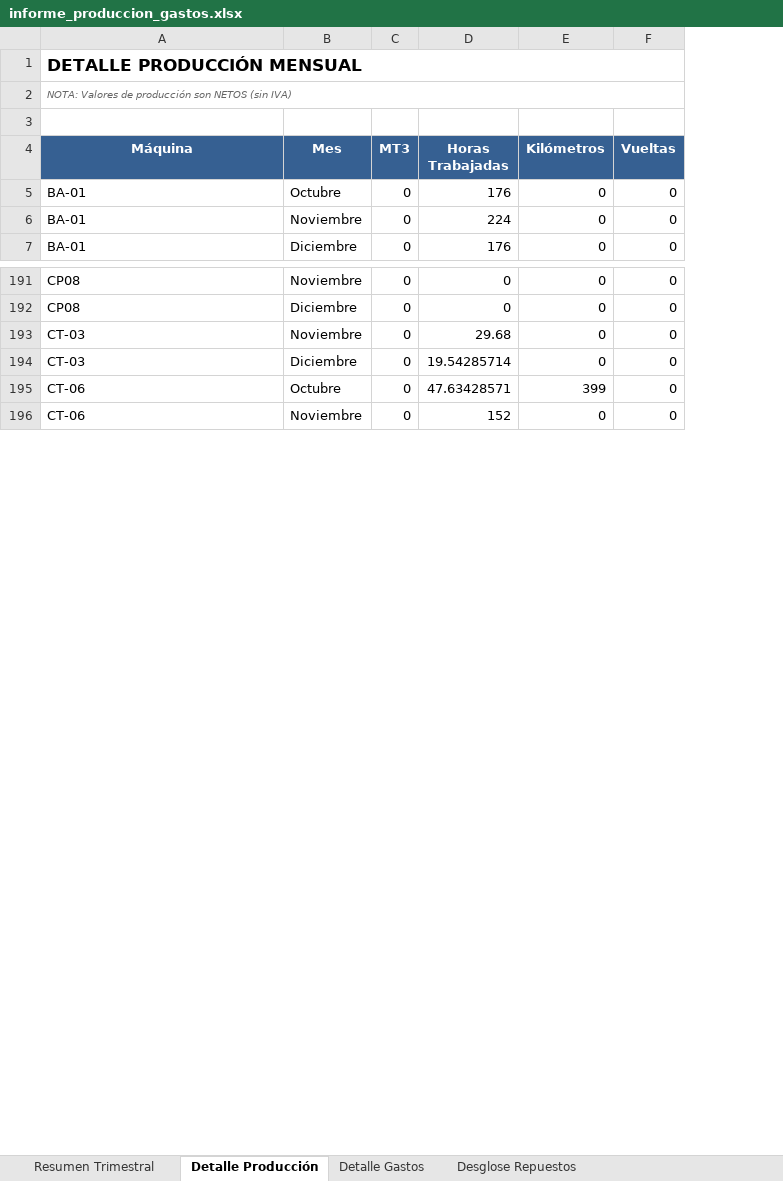
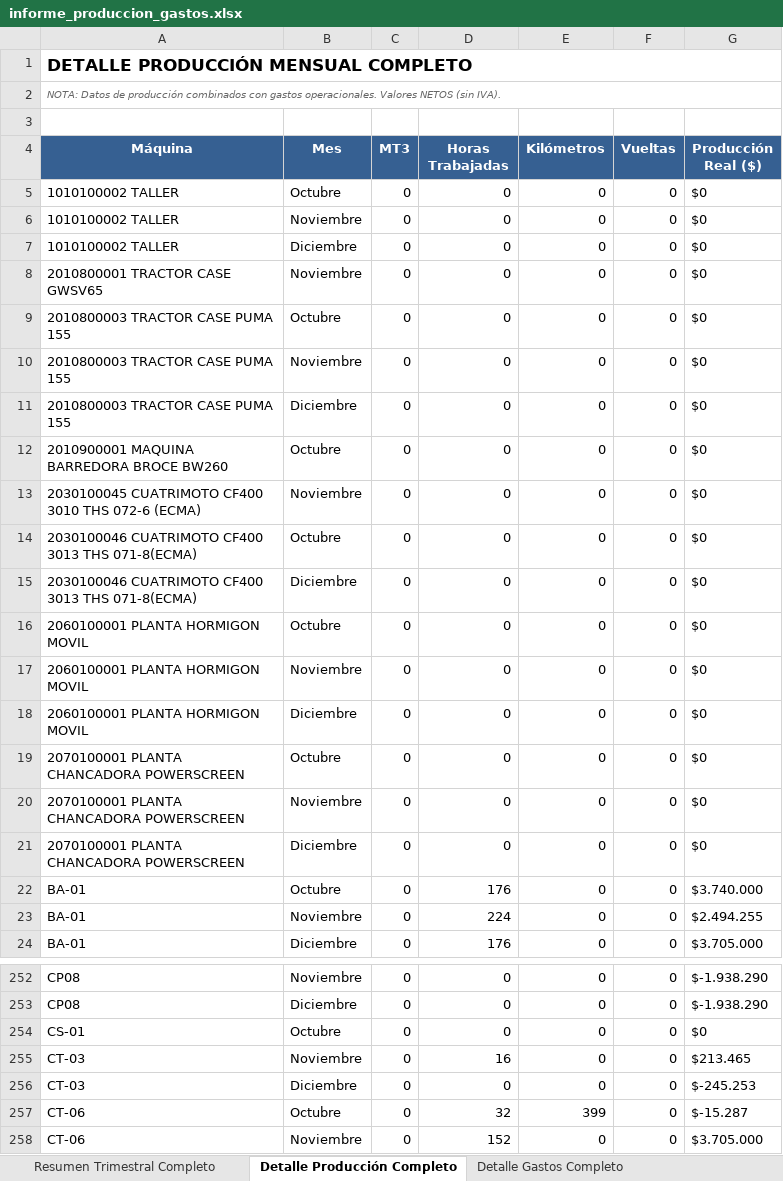
Before and after one commit to patriciodunstan/GastosVsProduccion, an Excel workbook: informe_produccion_gastos.xlsx, sheet Detalle Producción Completo, drawn as a sheet; only a part is shown, gaps mark what is left out; values as stored, in another font and other column widths than the file's, no borders; addresses are those after the commit; the diff covers the shown part only; the diff names each change by its address in the sheet, - before the commit and + after, or states it on an @@ line.

```diff
--- a/informe_produccion_gastos.xlsx (sheet Detalle Producción Completo)
+++ b/informe_produccion_gastos.xlsx (sheet Detalle Producción Completo)
-sheet tab: Resumen Trimestral
+sheet tab: Resumen Trimestral Completo
-sheet tab: Detalle Producción
+sheet tab: Detalle Producción Completo
-sheet tab: Detalle Gastos
+sheet tab: Detalle Gastos Completo
+column G (Producción Real ($)), rows 22-24: $3.740.000 | $2.494.255 | $3.705.000; rows 252-253: $-1.938.290 | $-1.938.290; rows 255-258: $213.465 | $-245.253 | $-15.287 | $3.705.000
-A1 (Máquina): DETALLE PRODUCCIÓN MENSUAL
+A1 (Máquina): DETALLE PRODUCCIÓN MENSUAL COMPLETO
-A2 (Máquina): NOTA: Valores de producción son NETOS (sin IVA)
+A2 (Máquina): NOTA: Datos de producción combinados con gastos operacionales. Valores NETOS (sin IVA).
+row 5: 1010100002 TALLER | Octubre | 0 | 0 | 0 | 0 | $0
+row 6: 1010100002 TALLER | Noviembre | 0 | 0 | 0 | 0 | $0
+row 7: 1010100002 TALLER | Diciembre | 0 | 0 | 0 | 0 | $0
+row 8: 2010800001 TRACTOR CASE GWSV65 | Noviembre | 0 | 0 | 0 | 0 | $0
+row 9: 2010800003 TRACTOR CASE PUMA 155 | Octubre | 0 | 0 | 0 | 0 | $0
+row 10: 2010800003 TRACTOR CASE PUMA 155 | Noviembre | 0 | 0 | 0 | 0 | $0
+row 11: 2010800003 TRACTOR CASE PUMA 155 | Diciembre | 0 | 0 | 0 | 0 | $0
+row 12: 2010900001 MAQUINA BARREDORA BROCE BW260 | Octubre | 0 | 0 | 0 | 0 | $0
+row 13: 2030100045 CUATRIMOTO CF400 3010 THS 072-6 (ECMA) | Noviembre | 0 | 0 | 0 | 0 | $0
+row 14: 2030100046 CUATRIMOTO CF400 3013 THS 071-8(ECMA) | Octubre | 0 | 0 | 0 | 0 | $0
+row 15: 2030100046 CUATRIMOTO CF400 3013 THS 071-8(ECMA) | Diciembre | 0 | 0 | 0 | 0 | $0
+row 16: 2060100001 PLANTA HORMIGON MOVIL | Octubre | 0 | 0 | 0 | 0 | $0
+row 17: 2060100001 PLANTA HORMIGON MOVIL | Noviembre | 0 | 0 | 0 | 0 | $0
+row 18: 2060100001 PLANTA HORMIGON MOVIL | Diciembre | 0 | 0 | 0 | 0 | $0
+row 19: 2070100001 PLANTA CHANCADORA POWERSCREEN | Octubre | 0 | 0 | 0 | 0 | $0
+row 20: 2070100001 PLANTA CHANCADORA POWERSCREEN | Noviembre | 0 | 0 | 0 | 0 | $0
+row 21: 2070100001 PLANTA CHANCADORA POWERSCREEN | Diciembre | 0 | 0 | 0 | 0 | $0
+row 254: CS-01 | Octubre | 0 | 0 | 0 | 0 | $0
-D255 (Horas Trabajadas): 29.68
+D255 (Horas Trabajadas): 16
-D256 (Horas Trabajadas): 19.54285714
+D256 (Horas Trabajadas): 0
-D257 (Horas Trabajadas): 47.63428571
+D257 (Horas Trabajadas): 32
```
Also changed, not shown: 62 added rows and 107 edited cells elsewhere in this sheet, sheet Resumen Trimestral Completo, sheet Detalle Gastos Completo, other sheet tabs, 31 other files.
